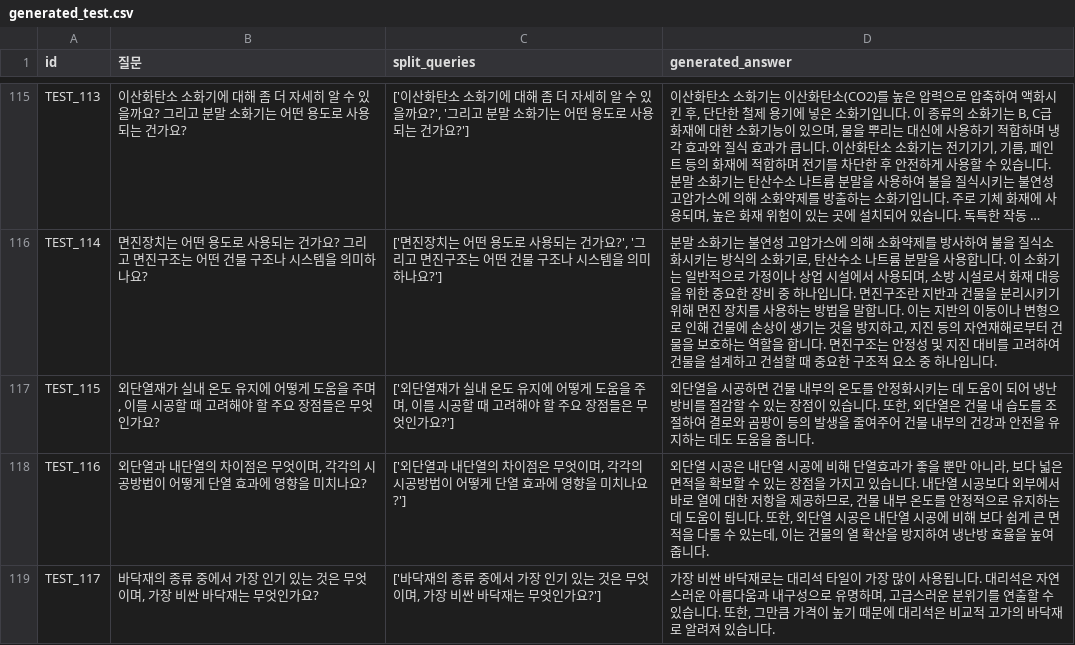
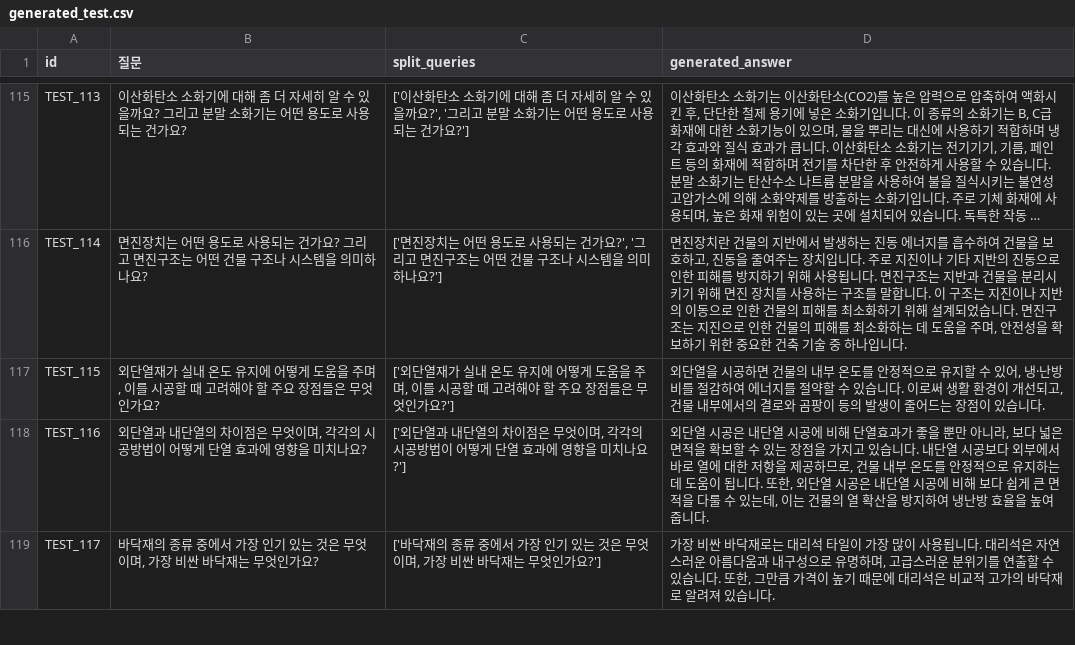
Before and after one commit to Five-Star-Station/Hansol_QA, a CSV file: generated_test.csv, drawn as a sheet; only a part is shown, gaps mark what is left out; long unchanged cells end in …; the diff covers the shown part only; the diff names each change by its address in the sheet, - before the commit and + after, or states it on an @@ line.

```diff
--- a/generated_test.csv
+++ b/generated_test.csv
-D116 (generated_answer): 분말 소화기는 불연성 고압가스에 의해 소화약제를 방사하여 불을 질식소화시키는 방식의 소화기로, 탄산수소 나트륨 분말을 사용합니다. 이 소화기는 일반적으로 가정이나 상업 시설에서 사용되며, 소방 시설로서 화재 대응을 위한 중요한 장비 중 하나입니다. 면진구조란 지반과 건물을 분리시키기 위해 면진 장치를 사용하는 방법을 말합니다. 이는 지반의 이동이나 변형으로 인해 건물에 손상이 생기는 것을 방지하고, 지진 등의 자연재해로부터 건물을 보호하는 역할을 합니다. 면진구조는 안정성 및 지진 대비를 고려하여 건물을 설계하고 건설할 때 중요한 구조적 요소 중 하…
+D116 (generated_answer): 면진장치란 건물의 지반에서 발생하는 진동 에너지를 흡수하여 건물을 보호하고, 진동을 줄여주는 장치입니다. 주로 지진이나 기타 지반의 진동으로 인한 피해를 방지하기 위해 사용됩니다. 면진구조는 지반과 건물을 분리시키기 위해 면진 장치를 사용하는 구조를 말합니다. 이 구조는 지진이나 지반의 이동으로 인한 건물의 피해를 최소화하기 위해 설계되었습니다. 면진구조는 지진으로 인한 건물의 피해를 최소화하는 데 도움을 주며, 안전성을 확보하기 위한 중요한 건축 기술 중 하…
-D117 (generated_answer): …면 건물 내부의 온도를 안정화시키는 데 도움이 되어 냉난방비를 절감할 수 있는 장점이 있습니다. 또한, 외단열은 건물 내 습도를 조절하여 결로와 곰팡이 등의 발생을 줄여주어 건물 내부의 건강과 안전을 유지하는 데도 도움을 줍니다.
+D117 (generated_answer): …면 건물의 내부 온도를 안정적으로 유지할 수 있어, 냉·난방비를 절감하여 에너지를 절약할 수 있습니다. 이로써 생활 환경이 개선되고, 건물 내부에서의 결로와 곰팡이 등의 발생이 줄어드는 장점이 있습니다.
```
Also changed, not shown: 74 edited cells elsewhere in this file, submission.csv, 17 other files.
